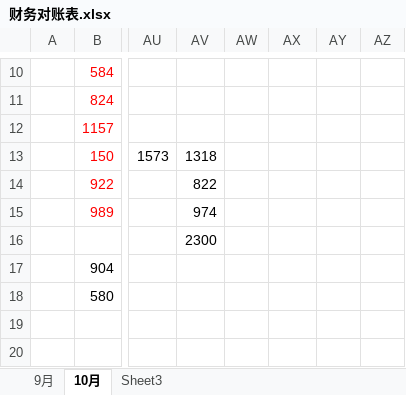
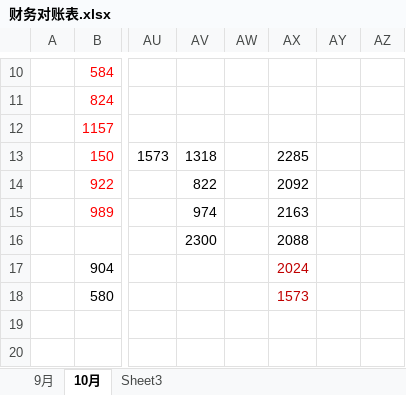
Before and after one commit to roadstoneydd/ydd, an Excel workbook: 财务/财务对账表.xlsx, sheet 10月, drawn as a sheet; only a part is shown, gaps mark what is left out; values as stored, in another font and other column widths than the file's, no borders; the diff names each change by its address in the sheet, - before the commit and + after, or states it on an @@ line.

Commit message:
10.25

```diff
--- a/财务/财务对账表.xlsx (sheet 10月)
+++ b/财务/财务对账表.xlsx (sheet 10月)
-AX13: (empty)
+AX13: 2285
-AX14: (empty)
+AX14: 2092
-AX15: (empty)
+AX15: 2163
-AX16: (empty)
+AX16: 2088
-AX17: (empty)
+AX17: 2024
-AX18: (empty)
+AX18: 1573
```
